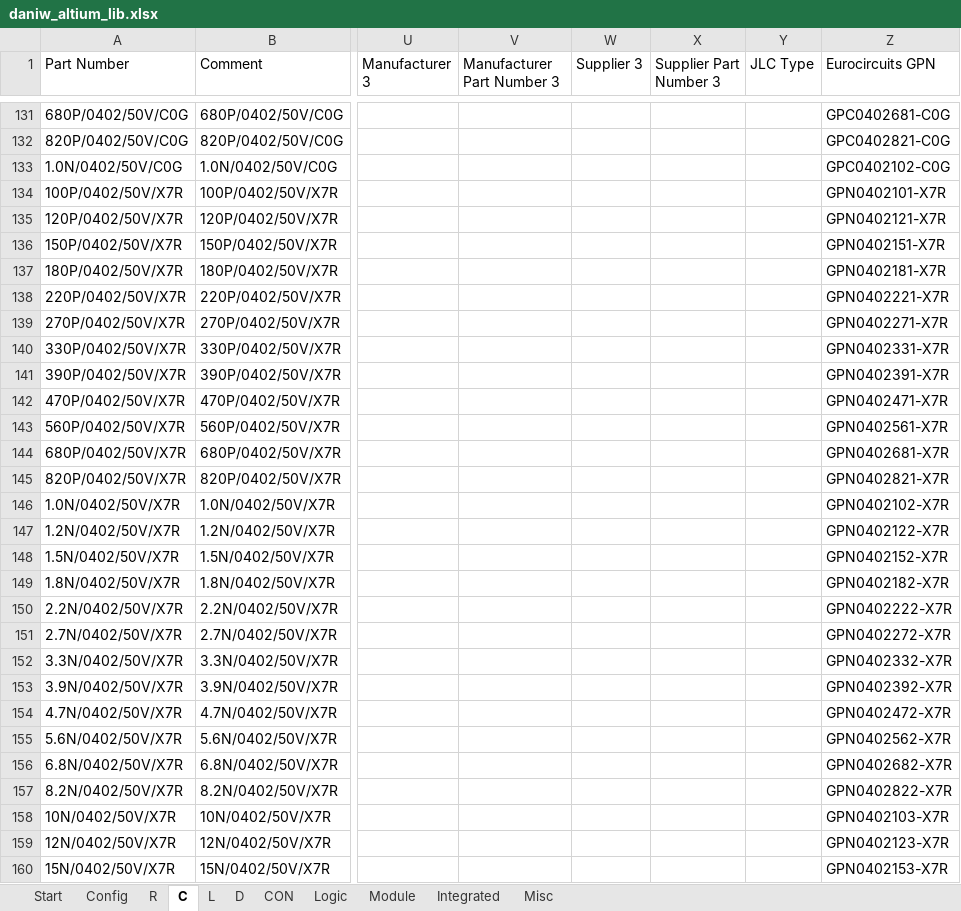
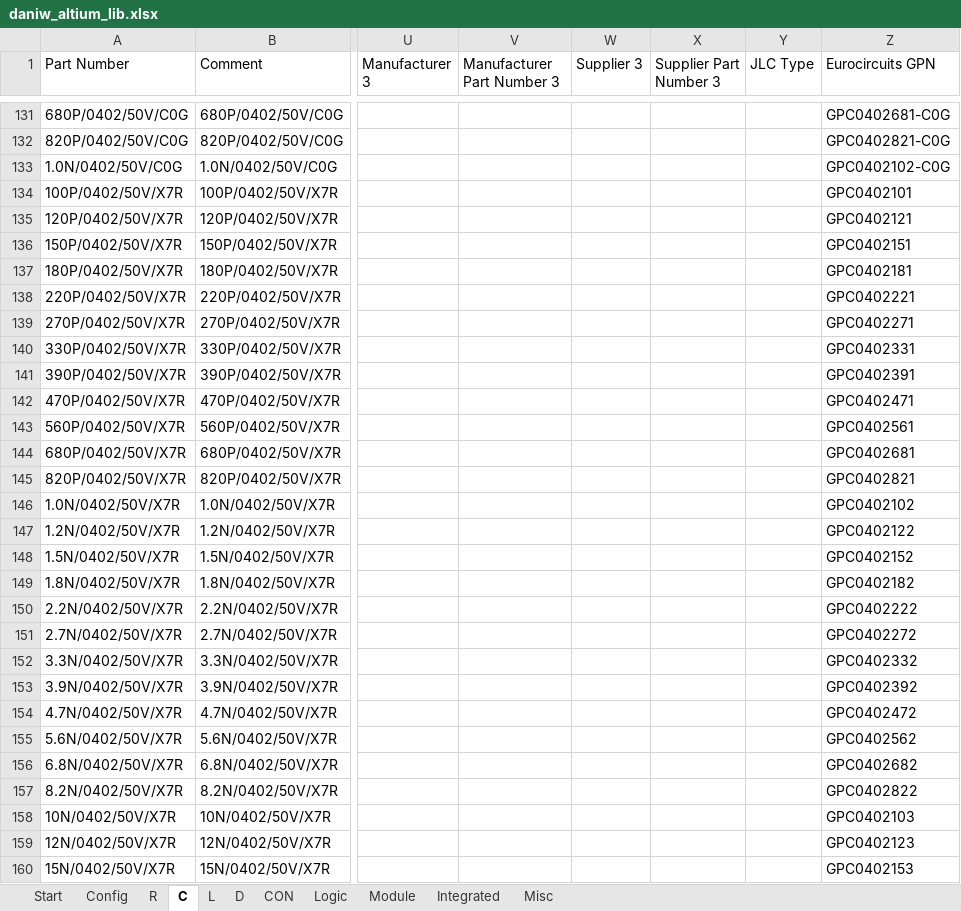
Before and after one commit to daniw/altium_lib, an Excel workbook: daniw_altium_lib.xlsx, sheet C, drawn as a sheet; only a part is shown, gaps mark what is left out; values as stored, in another font and other column widths than the file's, no borders; the diff covers the shown part only; the diff names each change by its address in the sheet, - before the commit and + after, or states it on an @@ line.

Commit message:
Corrected Eurocircuits partnumber which was wrong for capacitors

```diff
--- a/daniw_altium_lib.xlsx (sheet C)
+++ b/daniw_altium_lib.xlsx (sheet C)
-Z134 (Eurocircuits GPN): GPN0402101-X7R
+Z134 (Eurocircuits GPN): GPC0402101
-Z135 (Eurocircuits GPN): GPN0402121-X7R
+Z135 (Eurocircuits GPN): GPC0402121
-Z136 (Eurocircuits GPN): GPN0402151-X7R
+Z136 (Eurocircuits GPN): GPC0402151
-Z137 (Eurocircuits GPN): GPN0402181-X7R
+Z137 (Eurocircuits GPN): GPC0402181
-Z138 (Eurocircuits GPN): GPN0402221-X7R
+Z138 (Eurocircuits GPN): GPC0402221
-Z139 (Eurocircuits GPN): GPN0402271-X7R
+Z139 (Eurocircuits GPN): GPC0402271
-Z140 (Eurocircuits GPN): GPN0402331-X7R
+Z140 (Eurocircuits GPN): GPC0402331
-Z141 (Eurocircuits GPN): GPN0402391-X7R
+Z141 (Eurocircuits GPN): GPC0402391
-Z142 (Eurocircuits GPN): GPN0402471-X7R
+Z142 (Eurocircuits GPN): GPC0402471
-Z143 (Eurocircuits GPN): GPN0402561-X7R
+Z143 (Eurocircuits GPN): GPC0402561
-Z144 (Eurocircuits GPN): GPN0402681-X7R
+Z144 (Eurocircuits GPN): GPC0402681
-Z145 (Eurocircuits GPN): GPN0402821-X7R
+Z145 (Eurocircuits GPN): GPC0402821
-Z146 (Eurocircuits GPN): GPN0402102-X7R
+Z146 (Eurocircuits GPN): GPC0402102
-Z147 (Eurocircuits GPN): GPN0402122-X7R
+Z147 (Eurocircuits GPN): GPC0402122
-Z148 (Eurocircuits GPN): GPN0402152-X7R
+Z148 (Eurocircuits GPN): GPC0402152
-Z149 (Eurocircuits GPN): GPN0402182-X7R
+Z149 (Eurocircuits GPN): GPC0402182
-Z150 (Eurocircuits GPN): GPN0402222-X7R
+Z150 (Eurocircuits GPN): GPC0402222
-Z151 (Eurocircuits GPN): GPN0402272-X7R
+Z151 (Eurocircuits GPN): GPC0402272
-Z152 (Eurocircuits GPN): GPN0402332-X7R
+Z152 (Eurocircuits GPN): GPC0402332
-Z153 (Eurocircuits GPN): GPN0402392-X7R
+Z153 (Eurocircuits GPN): GPC0402392
-Z154 (Eurocircuits GPN): GPN0402472-X7R
+Z154 (Eurocircuits GPN): GPC0402472
-Z155 (Eurocircuits GPN): GPN0402562-X7R
+Z155 (Eurocircuits GPN): GPC0402562
-Z156 (Eurocircuits GPN): GPN0402682-X7R
+Z156 (Eurocircuits GPN): GPC0402682
-Z157 (Eurocircuits GPN): GPN0402822-X7R
+Z157 (Eurocircuits GPN): GPC0402822
-Z158 (Eurocircuits GPN): GPN0402103-X7R
+Z158 (Eurocircuits GPN): GPC0402103
-Z159 (Eurocircuits GPN): GPN0402123-X7R
+Z159 (Eurocircuits GPN): GPC0402123
-Z160 (Eurocircuits GPN): GPN0402153-X7R
+Z160 (Eurocircuits GPN): GPC0402153
```
Also changed, not shown: 60 edited cells elsewhere in this sheet.
